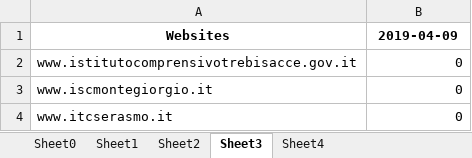
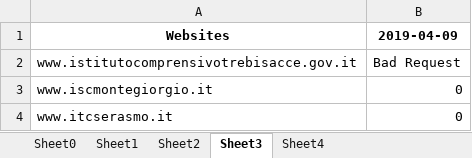
Before and after one commit to iamishraqhc/First-Fiverr-Client-Test, an Excel workbook: output.xlsx, sheet Sheet3, drawn as a sheet; values as stored, in another font and other column widths than the file's, no borders; the diff names each change by its address in the sheet, - before the commit and + after, or states it on an @@ line.

```diff
--- a/output.xlsx (sheet Sheet3)
+++ b/output.xlsx (sheet Sheet3)
-B2 (2019-04-09): 0
+B2 (2019-04-09): Bad Request
```
Also changed, not shown: sheet Sheet0, sheet Sheet4, sheet Sheet1, sheet Sheet2, 1 other file.
